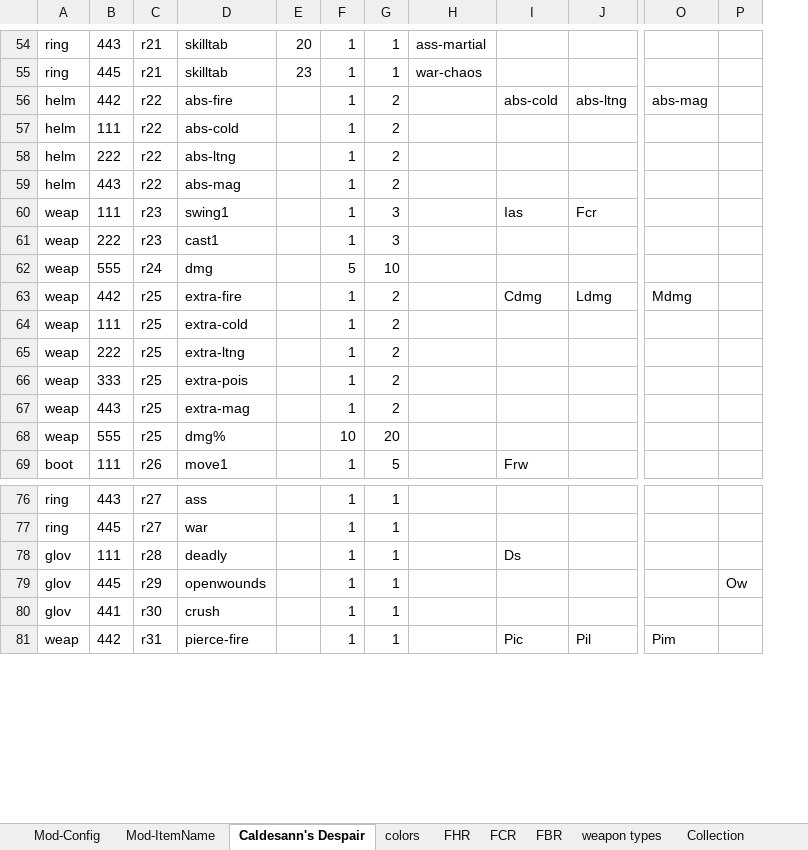
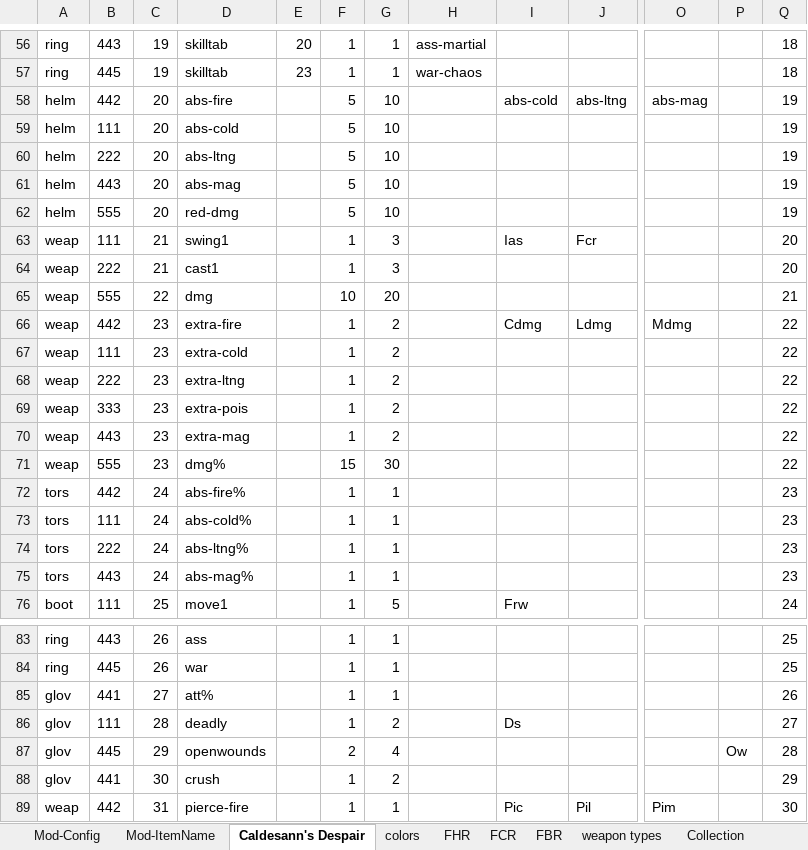
Before and after one commit to yatyricky/d2r-loot-filter, an Excel workbook: Diablo II.xlsx, sheet Caldesann's Despair, drawn as a sheet; only a part is shown, gaps mark what is left out; values as stored, in another font and other column widths than the file's, no borders; removed rows and columns are numbered as before the commit, all else as after; rows hold the shown columns only; the diff covers the shown part only; the diff names each change by its address in the sheet, - before the commit and + after, or states it on an @@ line.

Commit message:
Caldesann's Despair complete balance

```diff
--- a/Diablo II.xlsx (sheet Caldesann's Despair)
+++ b/Diablo II.xlsx (sheet Caldesann's Despair)
-column C, rows 54-69: r21 | r21 | r22 | r22 | r22 | r22 | r23 | r23 | r24 | r25 | r25 | r25 | r25 | r25 | r25 | r26; rows 76-81: r27 | r27 | r28 | r29 | r30 | r31
+column C, rows 56-61: 19 | 19 | 20 | 20 | 20 | 20; rows 63-71: 21 | 21 | 22 | 23 | 23 | 23 | 23 | 23 | 23; row 76: 25; rows 83-84: 26 | 26; rows 86-89: 28 | 29 | 30 | 31
+column Q, rows 56-61: 18 | 18 | 19 | 19 | 19 | 19; rows 63-71: 20 | 20 | 21 | 22 | 22 | 22 | 22 | 22 | 22; row 76: 24; rows 83-84: 25 | 25; rows 86-89: 27 | 28 | 29 | 30
-F58:F61: 1
+F58:F61: 5
-G58:G61: 2
+G58:G61: 10
+row 62: helm | 555 | 20 | red-dmg |  | 5 | 10 |  |  |  |  |  | 19
-F65: 5
+F65: 10
-G65: 10
+G65: 20
-F71: 10
+F71: 15
-G71: 20
+G71: 30
+row 72: tors | 442 | 24 | abs-fire% |  | 1 | 1 |  |  |  |  |  | 23
+row 73: tors | 111 | 24 | abs-cold% |  | 1 | 1 |  |  |  |  |  | 23
+row 74: tors | 222 | 24 | abs-ltng% |  | 1 | 1 |  |  |  |  |  | 23
+row 75: tors | 443 | 24 | abs-mag% |  | 1 | 1 |  |  |  |  |  | 23
+row 85: glov | 441 | 27 | att% |  | 1 | 1 |  |  |  |  |  | 26
-G86: 1
+G86: 2
-F87: 1
+F87: 2
-G87: 1
+G87: 4
-G88: 1
+G88: 2
```
Also changed, not shown: 2 added rows and 35 edited cells elsewhere in this sheet, 2 other files.
